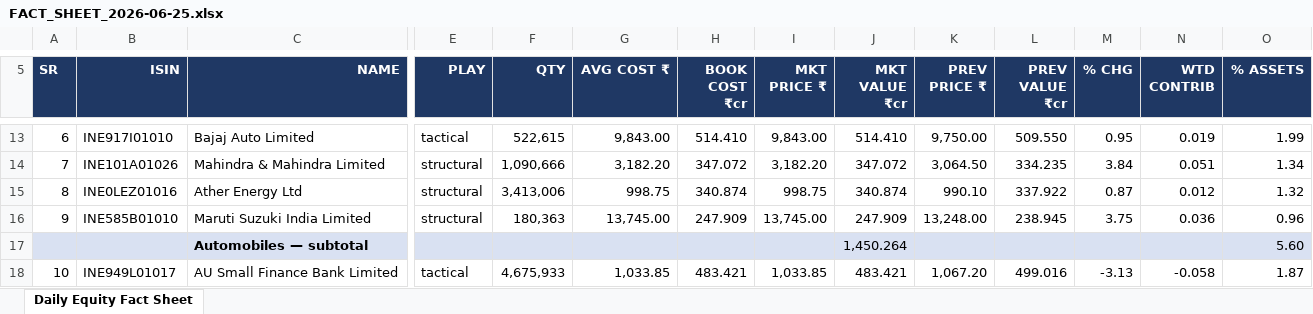
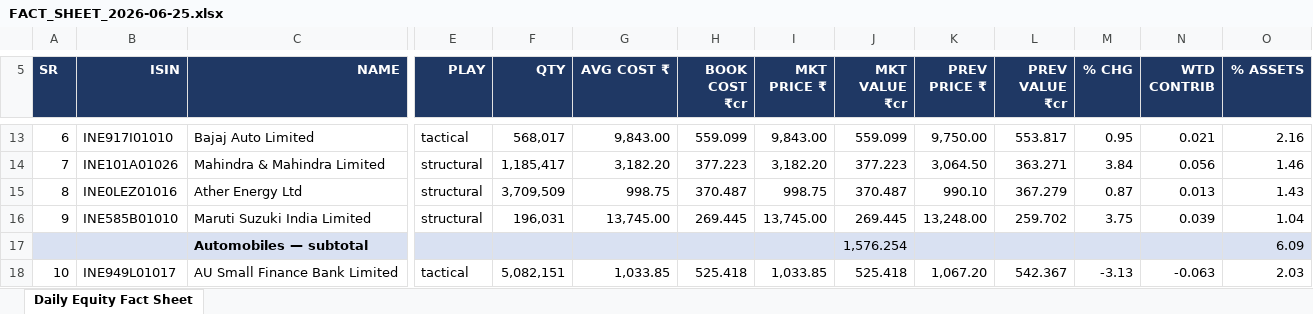
Before and after one commit to kartiksngh/vistas-codebase, an Excel workbook: amc_book/Aditya Birla Sun Life Mutual Fund/Aditya Birla SL Flexi Cap Fund _G_/FACT_SHEET_2026-06-25.xlsx, sheet Daily Equity Fact Sheet, drawn as a sheet; only a part is shown, gaps mark what is left out; values as stored, in another font and other column widths than the file's, no borders; removed rows and columns are numbered as before the commit, all else as after; rows hold the shown columns only; the diff covers the shown part only; the diff names each change by its address in the sheet, - before the commit and + after, or states it on an @@ line.

```diff
--- a/amc_book/Aditya Birla Sun Life Mutual Fund/Aditya Birla SL Flexi Cap Fund _G_/FACT_SHEET_2026-06-25.xlsx (sheet Daily Equity Fact Sheet)
+++ b/amc_book/Aditya Birla Sun Life Mutual Fund/Aditya Birla SL Flexi Cap Fund _G_/FACT_SHEET_2026-06-25.xlsx (sheet Daily Equity Fact Sheet)
-F13 (QTY): 522,615
+F13 (QTY): 568,017
-H13 (BOOK COST ₹cr): 514.410
+H13 (BOOK COST ₹cr): 559.099
-J13 (MKT VALUE ₹cr): 514.410
+J13 (MKT VALUE ₹cr): 559.099
-L13 (PREV VALUE ₹cr): 509.550
+L13 (PREV VALUE ₹cr): 553.817
-N13 (WTD CONTRIB): 0.019
+N13 (WTD CONTRIB): 0.021
-O13 (% ASSETS): 1.99
+O13 (% ASSETS): 2.16
-F14 (QTY): 1,090,666
+F14 (QTY): 1,185,417
-H14 (BOOK COST ₹cr): 347.072
+H14 (BOOK COST ₹cr): 377.223
-J14 (MKT VALUE ₹cr): 347.072
+J14 (MKT VALUE ₹cr): 377.223
-L14 (PREV VALUE ₹cr): 334.235
+L14 (PREV VALUE ₹cr): 363.271
-N14 (WTD CONTRIB): 0.051
+N14 (WTD CONTRIB): 0.056
-O14 (% ASSETS): 1.34
+O14 (% ASSETS): 1.46
-F15 (QTY): 3,413,006
+F15 (QTY): 3,709,509
-H15 (BOOK COST ₹cr): 340.874
+H15 (BOOK COST ₹cr): 370.487
-J15 (MKT VALUE ₹cr): 340.874
+J15 (MKT VALUE ₹cr): 370.487
-L15 (PREV VALUE ₹cr): 337.922
+L15 (PREV VALUE ₹cr): 367.279
-N15 (WTD CONTRIB): 0.012
+N15 (WTD CONTRIB): 0.013
-O15 (% ASSETS): 1.32
+O15 (% ASSETS): 1.43
-F16 (QTY): 180,363
+F16 (QTY): 196,031
-H16 (BOOK COST ₹cr): 247.909
+H16 (BOOK COST ₹cr): 269.445
-J16 (MKT VALUE ₹cr): 247.909
+J16 (MKT VALUE ₹cr): 269.445
-L16 (PREV VALUE ₹cr): 238.945
+L16 (PREV VALUE ₹cr): 259.702
-N16 (WTD CONTRIB): 0.036
+N16 (WTD CONTRIB): 0.039
-O16 (% ASSETS): 0.96
+O16 (% ASSETS): 1.04
-row 17:  |  | Automobiles — subtotal |  |  |  |  |  | 1,450.264 |  |  |  |  | 5.60
+row 17:  |  | Automobiles — subtotal |  |  |  |  |  | 1,576.254 |  |  |  |  | 6.09
-F18 (QTY): 4,675,933
+F18 (QTY): 5,082,151
-H18 (BOOK COST ₹cr): 483.421
+H18 (BOOK COST ₹cr): 525.418
-J18 (MKT VALUE ₹cr): 483.421
+J18 (MKT VALUE ₹cr): 525.418
-L18 (PREV VALUE ₹cr): 499.016
+L18 (PREV VALUE ₹cr): 542.367
-N18 (WTD CONTRIB): -0.058
+N18 (WTD CONTRIB): -0.063
-O18 (% ASSETS): 1.87
+O18 (% ASSETS): 2.03
```
Also changed, not shown: 25 added rows, 25 removed rows and 312 edited cells elsewhere in this sheet, 21 other files.
